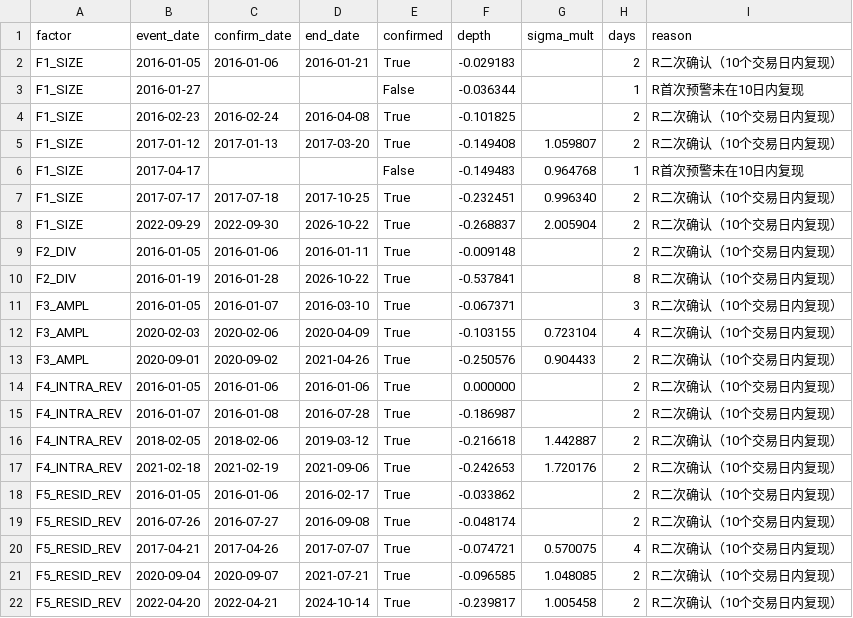
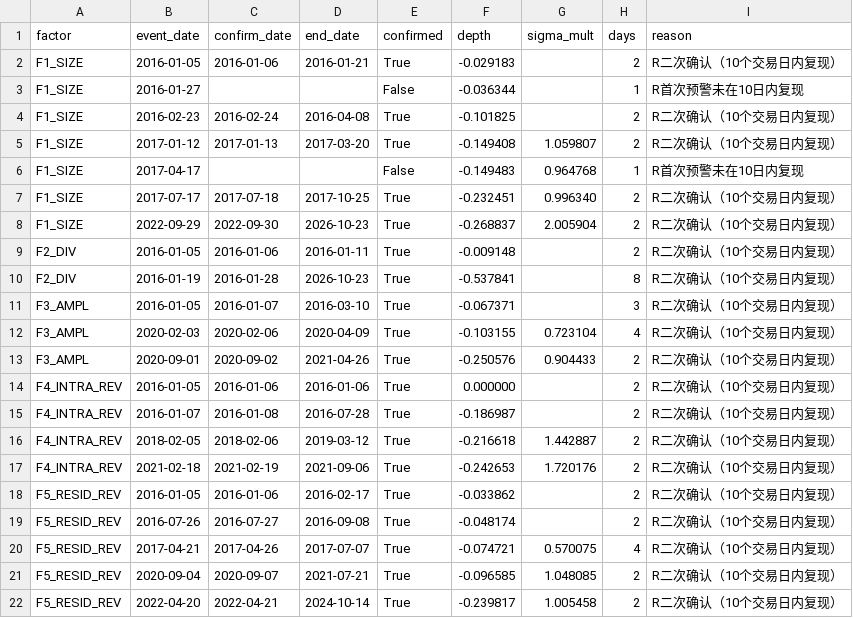
Before and after one commit to xavier2sy8827-cmyk/Micro-cap_Stock_Risk_Monitor, a CSV file: factor_events.csv, drawn as a sheet.

```diff
--- a/factor_events.csv
+++ b/factor_events.csv
@@ -7,5 +7,5 @@ F1_SIZE,2017-04-17,,,False,-0.149483,0.964768,1,R首次预警未在10日内复
 F1_SIZE,2017-07-17,2017-07-18,2017-10-25,True,-0.232451,0.996340,2,R二次确认（10个交易日内复现）
-F1_SIZE,2022-09-29,2022-09-30,2026-10-22,True,-0.268837,2.005904,2,R二次确认（10个交易日内复现）
+F1_SIZE,2022-09-29,2022-09-30,2026-10-23,True,-0.268837,2.005904,2,R二次确认（10个交易日内复现）
 F2_DIV,2016-01-05,2016-01-06,2016-01-11,True,-0.009148,,2,R二次确认（10个交易日内复现）
-F2_DIV,2016-01-19,2016-01-28,2026-10-22,True,-0.537841,,8,R二次确认（10个交易日内复现）
+F2_DIV,2016-01-19,2016-01-28,2026-10-23,True,-0.537841,,8,R二次确认（10个交易日内复现）
 F3_AMPL,2016-01-05,2016-01-07,2016-03-10,True,-0.067371,,3,R二次确认（10个交易日内复现）
```
Also changed, not shown: 5 other files.
